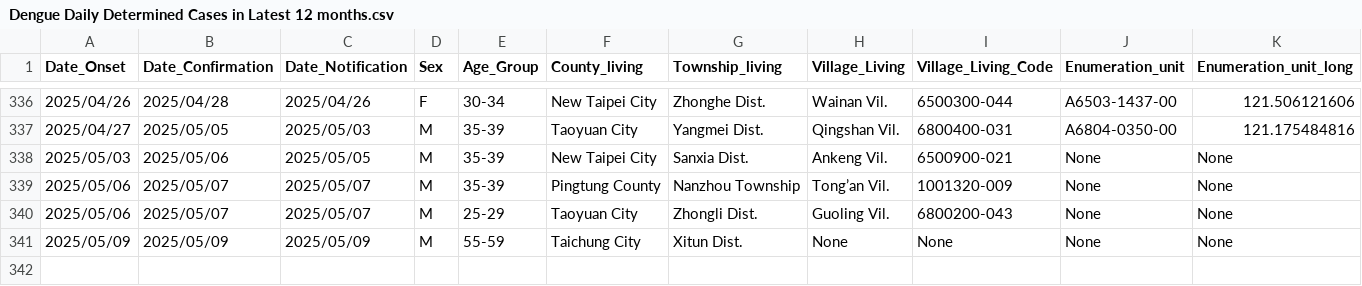
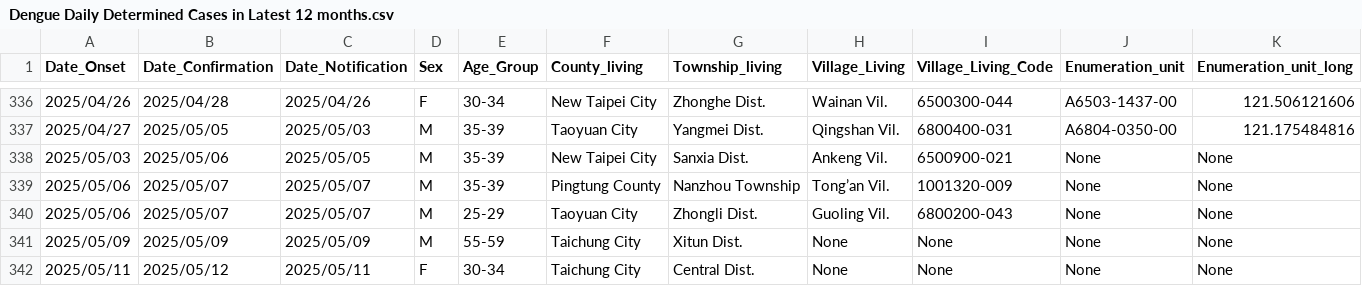
Before and after one commit to doggy8088/cdc-data, a CSV file: data/登革熱近12個月每日確定病例統計 (全英文資料集)/Dengue Daily Determined Cases in Latest 12 months.csv, drawn as a sheet; only a part is shown, gaps mark what is left out; rows hold the shown columns only; the diff names each change by its address in the sheet, - before the commit and + after, or states it on an @@ line.

```diff
--- a/data/登革熱近12個月每日確定病例統計 (全英文資料集)/Dengue Daily Determined Cases in Latest 12 months.csv
+++ b/data/登革熱近12個月每日確定病例統計 (全英文資料集)/Dengue Daily Determined Cases in Latest 12 months.csv
+row 342: 2025/05/11 | 2025/05/12 | 2025/05/11 | F | 30-34 | Taichung City | Central Dist. | None | None | None | None
```
Also changed, not shown: data/地區年齡性別統計表-HIV感染(含母子垂直感染疑似個案)-依發病日統計(以月為單位)/地區年齡性別統計表.csv, data/急診傳染病監測統計-手足口病/急診傳染病監測統計.csv, 7 other files.
